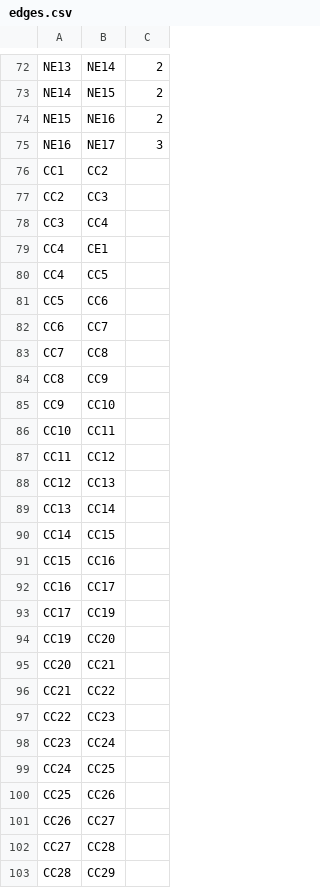
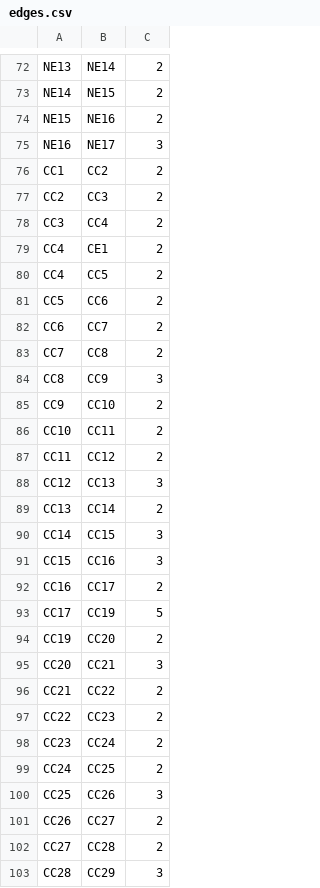
Before and after one commit to ntzeho/MRT-Planner-SG, a CSV file: python_stuff/edges.csv, drawn as a sheet; only a part is shown, gaps mark what is left out; the diff covers the shown part only.

Commit message:
update edges

```diff
--- a/python_stuff/edges.csv
+++ b/python_stuff/edges.csv
@@ -75,29 +75,29 @@ NE15,NE16,2
 NE16,NE17,3
-CC1,CC2,
-CC2,CC3,
-CC3,CC4,
-CC4,CE1,
-CC4,CC5,
-CC5,CC6,
-CC6,CC7,
-CC7,CC8,
-CC8,CC9,
-CC9,CC10,
-CC10,CC11,
-CC11,CC12,
-CC12,CC13,
-CC13,CC14,
-CC14,CC15,
-CC15,CC16,
-CC16,CC17,
-CC17,CC19,
-CC19,CC20,
-CC20,CC21,
-CC21,CC22,
-CC22,CC23,
-CC23,CC24,
-CC24,CC25,
-CC25,CC26,
-CC26,CC27,
-CC27,CC28,
-CC28,CC29,
+CC1,CC2,2
+CC2,CC3,2
+CC3,CC4,2
+CC4,CE1,2
+CC4,CC5,2
+CC5,CC6,2
+CC6,CC7,2
+CC7,CC8,2
+CC8,CC9,3
+CC9,CC10,2
+CC10,CC11,2
+CC11,CC12,2
+CC12,CC13,3
+CC13,CC14,2
+CC14,CC15,3
+CC15,CC16,3
+CC16,CC17,2
+CC17,CC19,5
+CC19,CC20,2
+CC20,CC21,3
+CC21,CC22,2
+CC22,CC23,2
+CC23,CC24,2
+CC24,CC25,2
+CC25,CC26,3
+CC26,CC27,2
+CC27,CC28,2
+CC28,CC29,3
```
Also changed, not shown: 99 edited cells elsewhere in this file, python_stuff/edges_final.csv.
